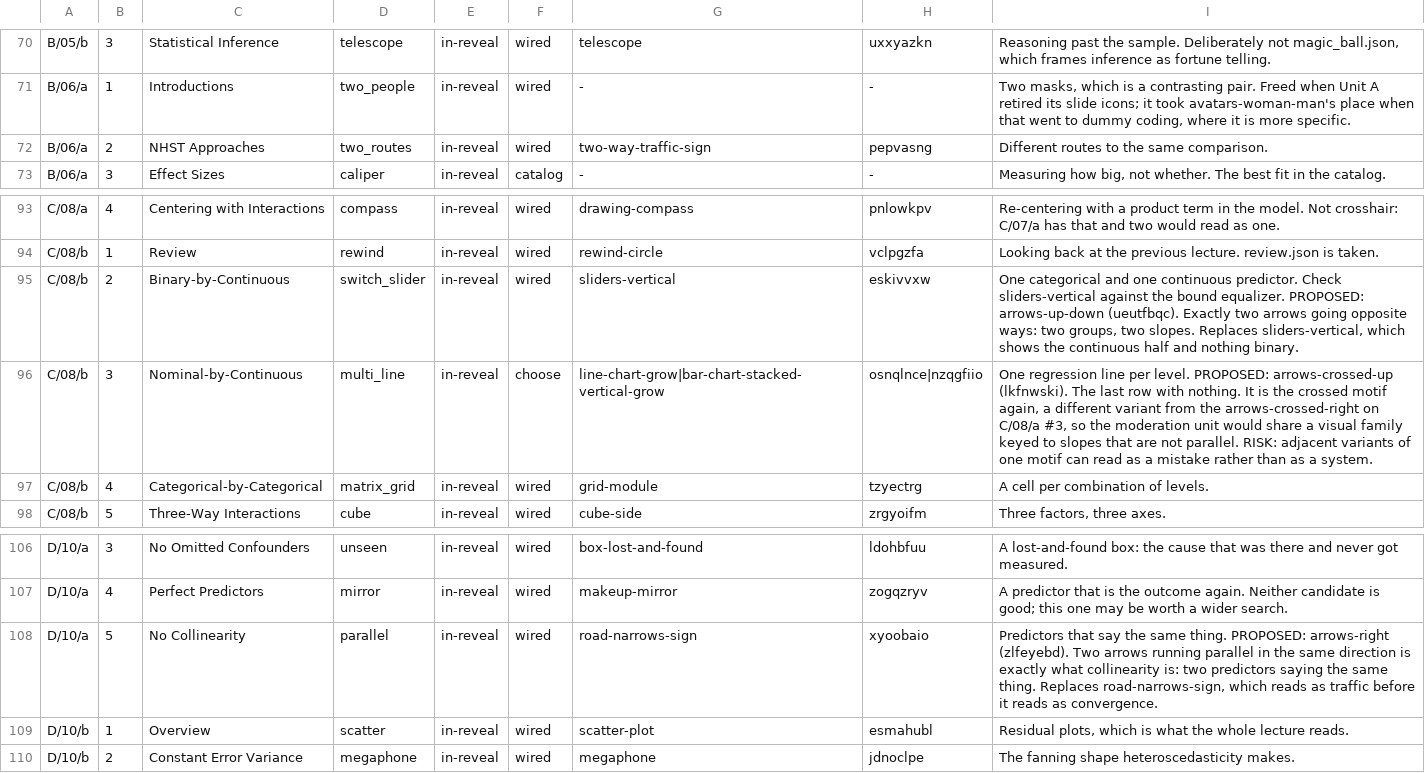
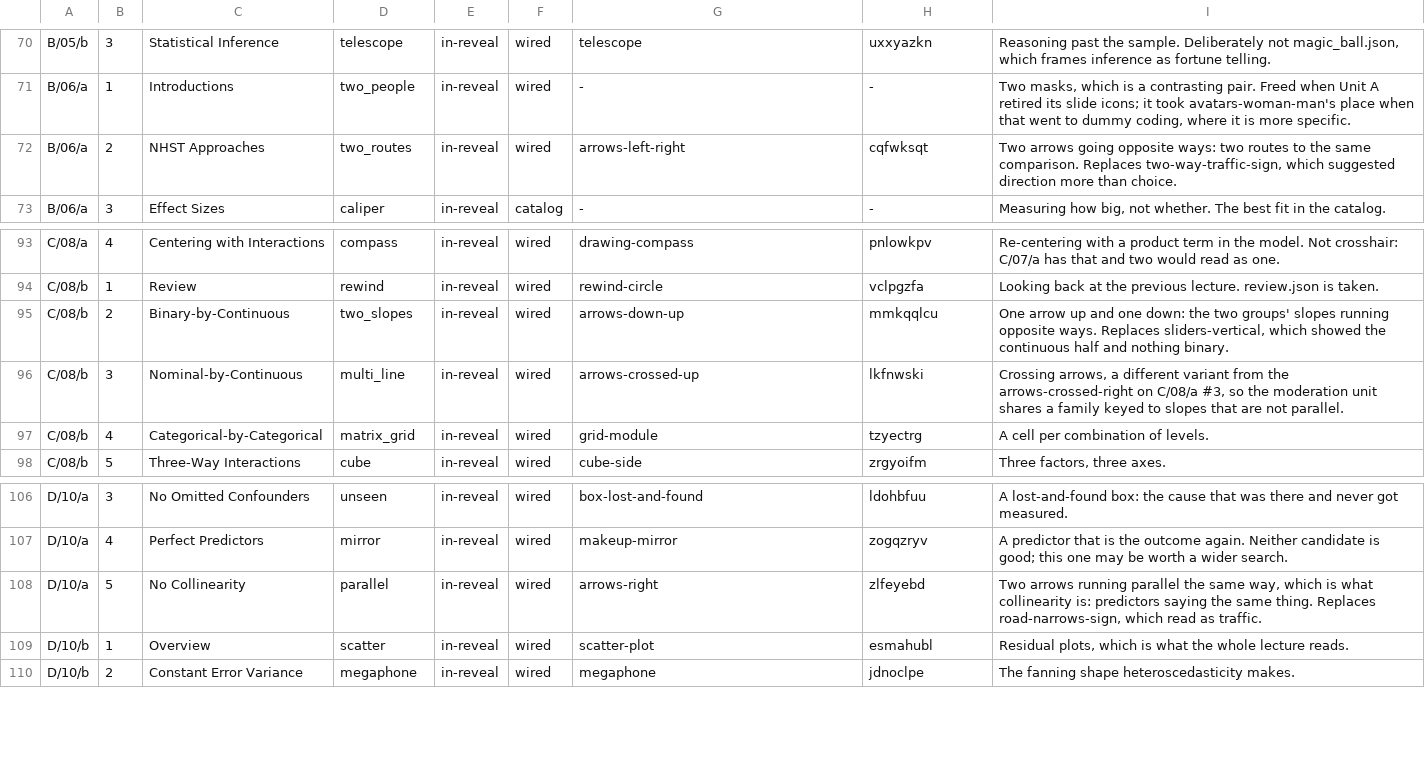
Before and after one commit to jmgirard/psyc790, a TSV file: tools/section-art-map.tsv, drawn as a sheet; only a part is shown, gaps mark what is left out.

```diff
--- a/tools/section-art-map.tsv
+++ b/tools/section-art-map.tsv
@@ -71,3 +71,3 @@ B/05/b	3	Statistical Inference	telescope	in-reveal	wired	telescope	uxxyazkn	Reas
 B/06/a	1	Introductions	two_people	in-reveal	wired	-	-	Two masks, which is a contrasting pair. Freed when Unit A retired its slide icons; it took avatars-woman-man's place when that went to dummy coding, where it is more specific.
-B/06/a	2	NHST Approaches	two_routes	in-reveal	wired	two-way-traffic-sign	pepvasng	Different routes to the same comparison.
+B/06/a	2	NHST Approaches	two_routes	in-reveal	wired	arrows-left-right	cqfwksqt	Two arrows going opposite ways: two routes to the same comparison. Replaces two-way-traffic-sign, which suggested direction more than choice.
 B/06/a	3	Effect Sizes	caliper	in-reveal	catalog	-	-	Measuring how big, not whether. The best fit in the catalog.
@@ -94,4 +94,4 @@ C/08/a	4	Centering with Interactions	compass	in-reveal	wired	drawing-compass	pnl
 C/08/b	1	Review	rewind	in-reveal	wired	rewind-circle	vclpgzfa	Looking back at the previous lecture. review.json is taken.
-C/08/b	2	Binary-by-Continuous	switch_slider	in-reveal	wired	sliders-vertical	eskivvxw	One categorical and one continuous predictor. Check sliders-vertical against the bound equalizer. PROPOSED: arrows-up-down (ueutfbqc). Exactly two arrows going opposite ways: two groups, two slopes. Replaces sliders-vertical, which shows the continuous half and nothing binary.
-C/08/b	3	Nominal-by-Continuous	multi_line	in-reveal	choose	line-chart-grow|bar-chart-stacked-vertical-grow	osnqlnce|nzqgfiio	One regression line per level. PROPOSED: arrows-crossed-up (lkfnwski). The last row with nothing. It is the crossed motif again, a different variant from the arrows-crossed-right on C/08/a #3, so the moderation unit would share a visual family keyed to slopes that are not parallel. RISK: adjacent variants of one motif can read as a mistake rather than as a system.
+C/08/b	2	Binary-by-Continuous	two_slopes	in-reveal	wired	arrows-down-up	mmkqqlcu	One arrow up and one down: the two groups' slopes running opposite ways. Replaces sliders-vertical, which showed the continuous half and nothing binary.
+C/08/b	3	Nominal-by-Continuous	multi_line	in-reveal	wired	arrows-crossed-up	lkfnwski	Crossing arrows, a different variant from the arrows-crossed-right on C/08/a #3, so the moderation unit shares a family keyed to slopes that are not parallel.
 C/08/b	4	Categorical-by-Categorical	matrix_grid	in-reveal	wired	grid-module	tzyectrg	A cell per combination of levels.
@@ -107,3 +107,3 @@ D/10/a	3	No Omitted Confounders	unseen	in-reveal	wired	box-lost-and-found	ldohbf
 D/10/a	4	Perfect Predictors	mirror	in-reveal	wired	makeup-mirror	zogqzryv	A predictor that is the outcome again. Neither candidate is good; this one may be worth a wider search.
-D/10/a	5	No Collinearity	parallel	in-reveal	wired	road-narrows-sign	xyoobaio	Predictors that say the same thing. PROPOSED: arrows-right (zlfeyebd). Two arrows running parallel in the same direction is exactly what collinearity is: two predictors saying the same thing. Replaces road-narrows-sign, which reads as traffic before it reads as convergence.
+D/10/a	5	No Collinearity	parallel	in-reveal	wired	arrows-right	zlfeyebd	Two arrows running parallel the same way, which is what collinearity is: predictors saying the same thing. Replaces road-narrows-sign, which read as traffic.
 D/10/b	1	Overview	scatter	in-reveal	wired	scatter-plot	esmahubl	Residual plots, which is what the whole lecture reads.
```
Also changed, not shown: 8 other files.
